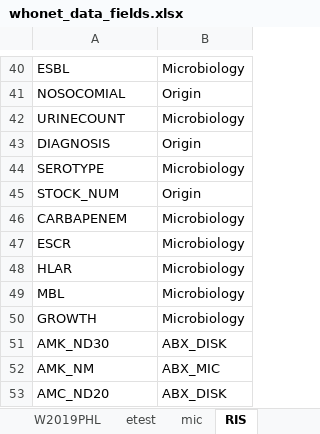
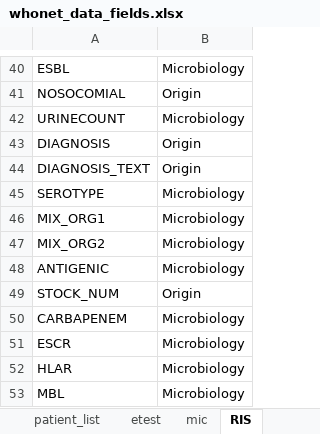
Before and after one commit to arsp-dev/dmu_sys, an Excel workbook: whonet/static/whonet_xl/whonet_data_fields.xlsx, sheet RIS, drawn as a sheet; only a part is shown, gaps mark what is left out; the shorter side is filled out with more unchanged rows; values as stored, in another font and other column widths than the file's, no borders; the diff names each change by its address in the sheet, - before the commit and + after, or states it on an @@ line.

```diff
--- a/whonet/static/whonet_xl/whonet_data_fields.xlsx (sheet RIS)
+++ b/whonet/static/whonet_xl/whonet_data_fields.xlsx (sheet RIS)
+sheet tab: patient_list
+row 44: DIAGNOSIS_TEXT | Origin
+row 46: MIX_ORG1 | Microbiology
+row 47: MIX_ORG2 | Microbiology
+row 48: ANTIGENIC | Microbiology
```
Also changed, not shown: other sheet tabs, whonet/static/whonet_xl/whonet_codes_location.xlsx, 17 other files.
